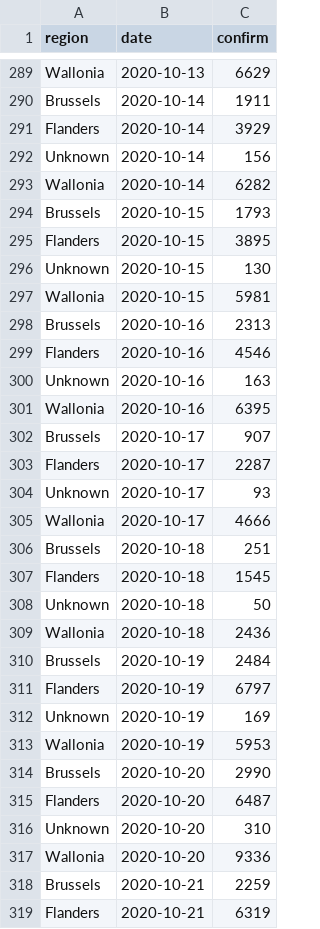
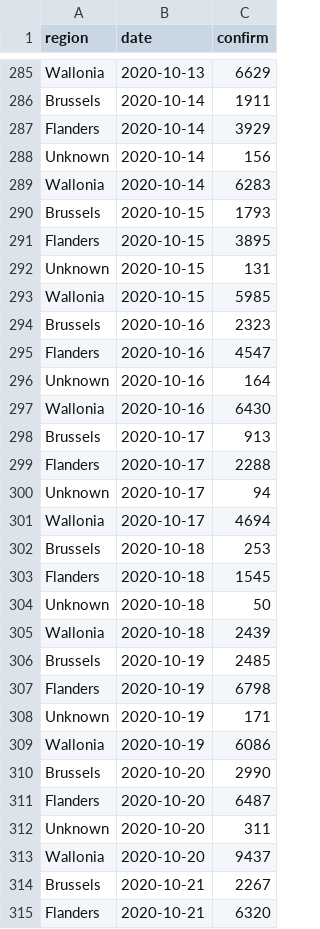
Before and after one commit to edugonzaloalmorox/covid-rt-estimates, a CSV file: subnational/belgium/cases/summary/reported_cases.csv, drawn as a sheet; only a part is shown, gaps mark what is left out; the diff covers the shown part only.

```diff
--- a/subnational/belgium/cases/summary/reported_cases.csv
+++ b/subnational/belgium/cases/summary/reported_cases.csv
@@ -292,28 +288,28 @@ Flanders,2020-10-14,3929
 Unknown,2020-10-14,156
-Wallonia,2020-10-14,6282
+Wallonia,2020-10-14,6283
 Brussels,2020-10-15,1793
 Flanders,2020-10-15,3895
-Unknown,2020-10-15,130
-Wallonia,2020-10-15,5981
-Brussels,2020-10-16,2313
-Flanders,2020-10-16,4546
-Unknown,2020-10-16,163
-Wallonia,2020-10-16,6395
-Brussels,2020-10-17,907
-Flanders,2020-10-17,2287
-Unknown,2020-10-17,93
-Wallonia,2020-10-17,4666
-Brussels,2020-10-18,251
+Unknown,2020-10-15,131
+Wallonia,2020-10-15,5985
+Brussels,2020-10-16,2323
+Flanders,2020-10-16,4547
+Unknown,2020-10-16,164
+Wallonia,2020-10-16,6430
+Brussels,2020-10-17,913
+Flanders,2020-10-17,2288
+Unknown,2020-10-17,94
+Wallonia,2020-10-17,4694
+Brussels,2020-10-18,253
 Flanders,2020-10-18,1545
 Unknown,2020-10-18,50
-Wallonia,2020-10-18,2436
-Brussels,2020-10-19,2484
-Flanders,2020-10-19,6797
-Unknown,2020-10-19,169
-Wallonia,2020-10-19,5953
+Wallonia,2020-10-18,2439
+Brussels,2020-10-19,2485
+Flanders,2020-10-19,6798
+Unknown,2020-10-19,171
+Wallonia,2020-10-19,6086
 Brussels,2020-10-20,2990
 Flanders,2020-10-20,6487
-Unknown,2020-10-20,310
-Wallonia,2020-10-20,9336
-Brussels,2020-10-21,2259
-Flanders,2020-10-21,6319
+Unknown,2020-10-20,311
+Wallonia,2020-10-20,9437
+Brussels,2020-10-21,2267
+Flanders,2020-10-21,6320
```
Also changed, not shown: 4 added rows, 4 removed rows and 20 edited cells elsewhere in this file, runtimes.csv, subnational/belgium/cases/summary/cases_by_infection.csv, 35 other files.
